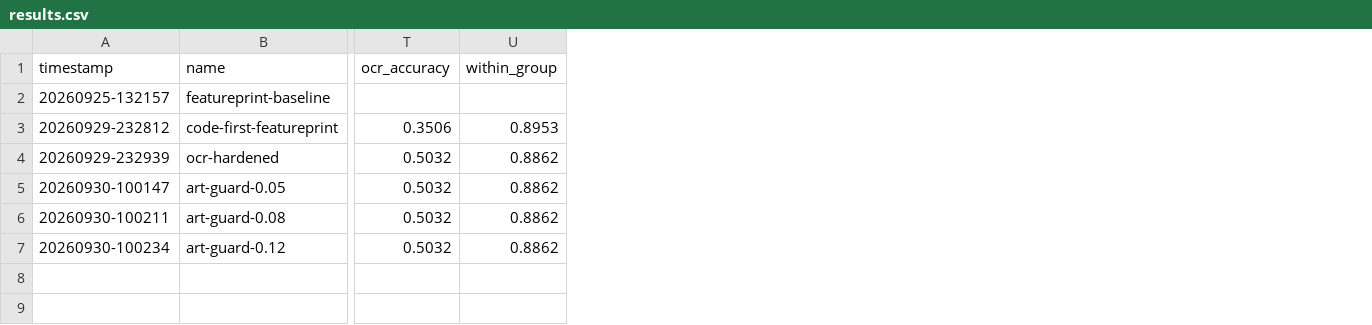
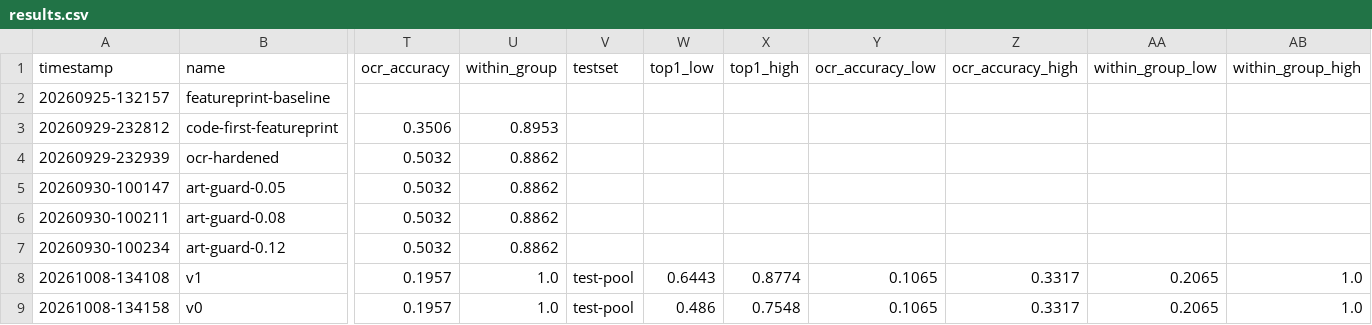
Before and after one commit to muratbekj/op-tcg-ar, a CSV file: ml/results/results.csv, drawn as a sheet; only a part is shown, gaps mark what is left out; rows hold the shown columns only; the diff names each change by its address in the sheet, - before the commit and + after, or states it on an @@ line.

Commit message:
Add preliminary real-scan results: fine-tuned v1 vs the Vision baseline

```diff
--- a/ml/results/results.csv
+++ b/ml/results/results.csv
+column V (testset), empty
+column W (top1_low), empty
+column X (top1_high), empty
+column Y (ocr_accuracy_low), empty
+column Z (ocr_accuracy_high), empty
+column AA (within_group_low), empty
+column AB (within_group_high), empty
+row 8: 20261008-134108 | v1 | 0.1957 | 1.0 | test-pool | 0.6443 | 0.8774 | 0.1065 | 0.3317 | 0.2065 | 1.0
+row 9: 20261008-134158 | v0 | 0.1957 | 1.0 | test-pool | 0.486 | 0.7548 | 0.1065 | 0.3317 | 0.2065 | 1.0
```
Also changed, not shown: 1 other file.
